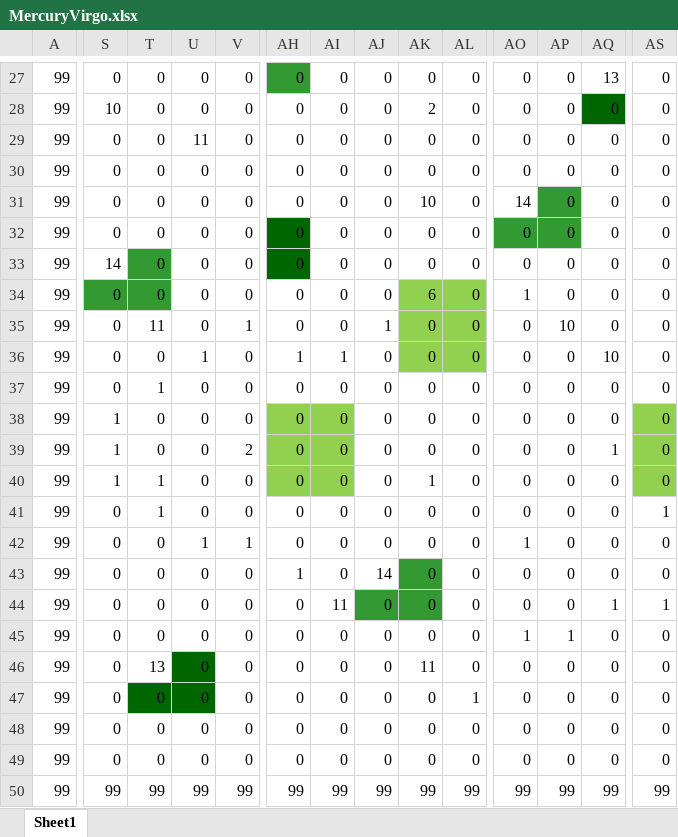
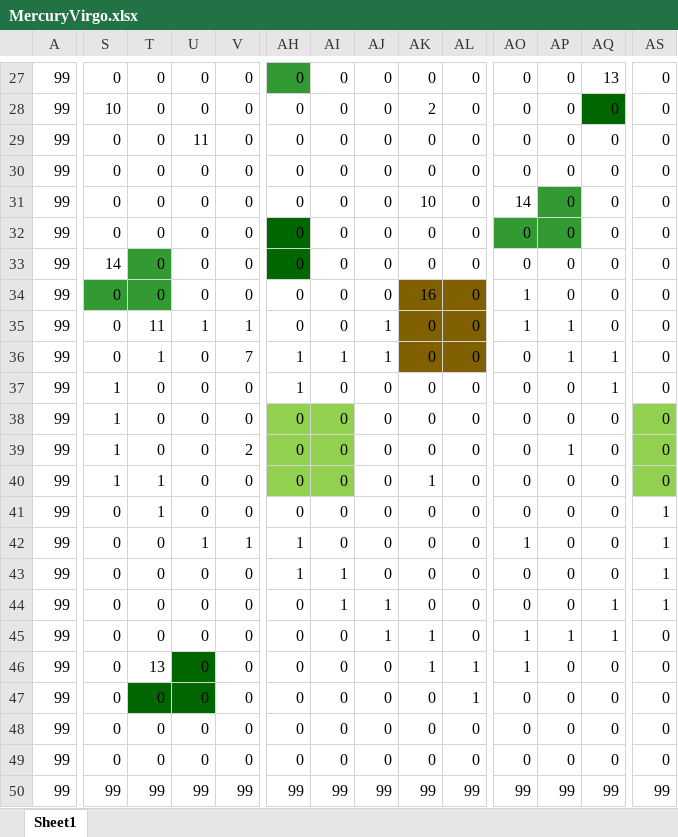
Before and after one commit to r1towww/osore, an Excel workbook: Star Regein/Star Regein/MercuryVirgo.xlsx, sheet Sheet1, drawn as a sheet; only a part is shown, gaps mark what is left out; values as stored, in another font and other column widths than the file's, no borders; charts and pictures and conditional formats not drawn; the diff covers the shown part only; the diff names each change by its address in the sheet, - before the commit and + after, or states it on an @@ line.

```diff
--- a/Star Regein/Star Regein/MercuryVirgo.xlsx (sheet Sheet1)
+++ b/Star Regein/Star Regein/MercuryVirgo.xlsx (sheet Sheet1)
-AK34: 6
+AK34: 16
-AK34:AL36 fill: #92D050
+AK34:AL36 fill: #806000
-U35: 0
+U35: 1
-AO35: 0
+AO35: 1
-AP35: 10
+AP35: 1
-T36: 0
+T36: 1
-U36: 1
+U36: 0
-V36: 0
+V36: 7
-AJ36: 0
+AJ36: 1
-AP36: 0
+AP36: 1
-AQ36: 10
+AQ36: 1
-S37: 0
+S37: 1
-T37: 1
+T37: 0
-AH37: 0
+AH37: 1
-AQ37: 0
+AQ37: 1
-AP39: 0
+AP39: 1
-AQ39: 1
+AQ39: 0
-AH42: 0
+AH42: 1
-AS42:AS43: 0
+AS42:AS43: 1
-AI43: 0
+AI43: 1
-AJ43: 14
+AJ43: 0
-AK43 fill: #339933
+AK43 fill: none
-AI44: 11
+AI44: 1
-AJ44:AJ45: 0
+AJ44:AJ45: 1
-AJ44:AK44 fill: #339933
+AJ44:AK44 fill: none
-AK45: 0
+AK45: 1
-AQ45: 0
+AQ45: 1
-AK46: 11
+AK46: 1
-AL46: 0
+AL46: 1
-AO46: 0
+AO46: 1
```
Also changed, not shown: 24 edited cells and cell formats elsewhere in this sheet, charts or pictures, Star Regein/Star Regein/MercuryGemini.xlsx, Star Regein/Star Regein/VenusLibra.xlsx, 25 other files.
